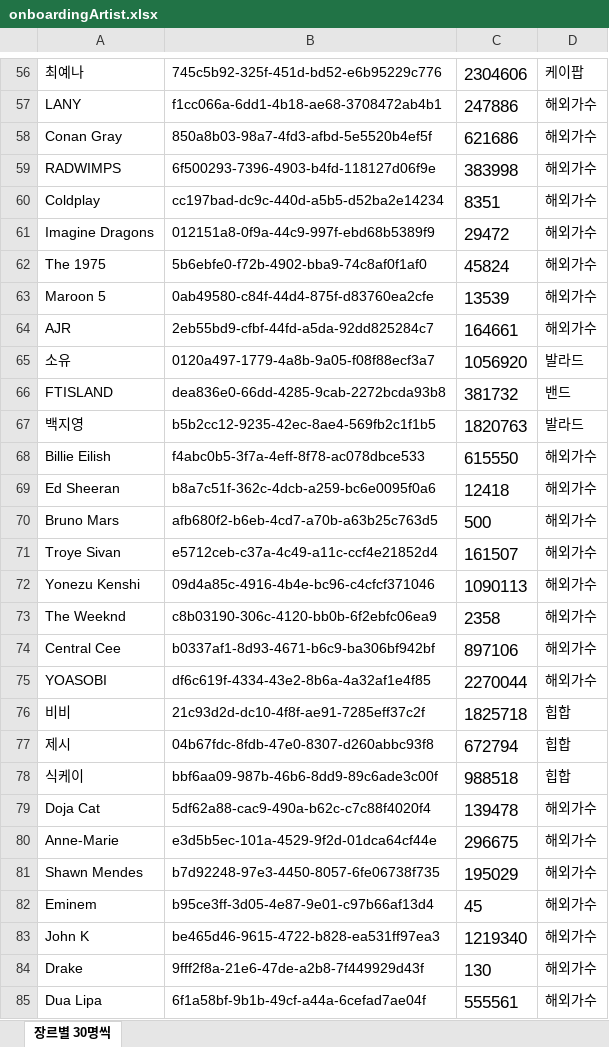
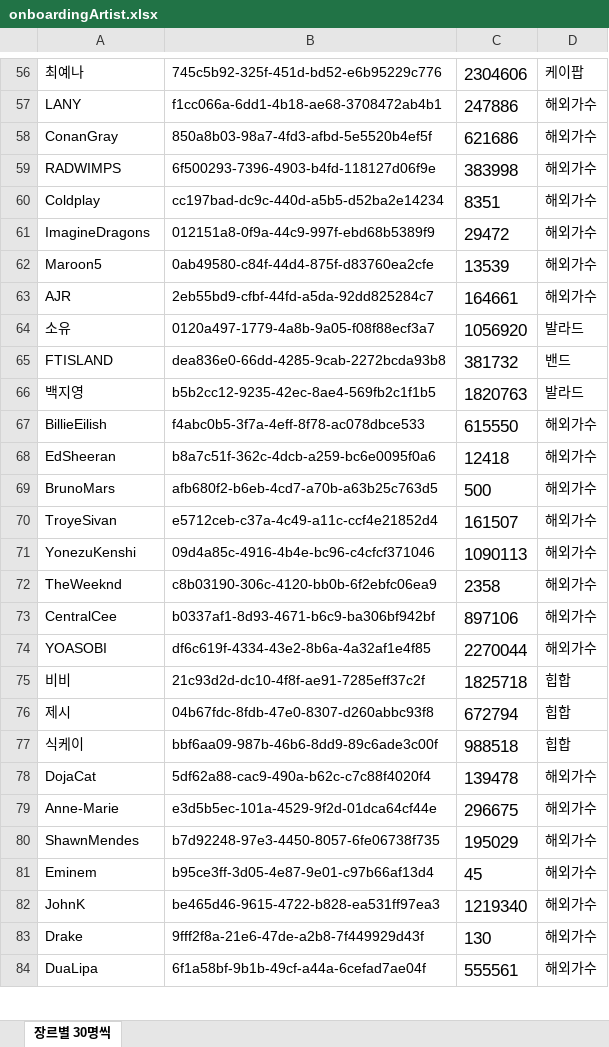
Before and after one commit to DeveloperAcademy-POSTECH/2023-MacC-Team12-Creative8, an Excel workbook: Projects/App/Resources/onboardingArtist.xlsx, sheet 장르별 30명씩, drawn as a sheet; only a part is shown, gaps mark what is left out; values as stored, in another font and other column widths than the file's, no borders; removed rows and columns are numbered as before the commit, all else as after; the diff covers the shown part only; the diff names each change by its address in the sheet, - before the commit and + after, or states it on an @@ line.

Commit message:
[Feat]#79 - complete onboardingView

```diff
--- a/Projects/App/Resources/onboardingArtist.xlsx (sheet 장르별 30명씩)
+++ b/Projects/App/Resources/onboardingArtist.xlsx (sheet 장르별 30명씩)
-A58: Conan Gray
+A58: ConanGray
-A61: Imagine Dragons
+A61: ImagineDragons
-row 62: The 1975 | 5b6ebfe0-f72b-4902-bba9-74c8af0f1af0 | 45824 | 해외가수
-A62: Maroon 5
+A62: Maroon5
-A67: Billie Eilish
+A67: BillieEilish
-A68: Ed Sheeran
+A68: EdSheeran
-A69: Bruno Mars
+A69: BrunoMars
-A70: Troye Sivan
+A70: TroyeSivan
-A71: Yonezu Kenshi
+A71: YonezuKenshi
-A72: The Weeknd
+A72: TheWeeknd
-A73: Central Cee
+A73: CentralCee
-A78: Doja Cat
+A78: DojaCat
-A80: Shawn Mendes
+A80: ShawnMendes
-A82: John K
+A82: JohnK
-A84: Dua Lipa
+A84: DuaLipa
```
Also changed, not shown: 21 edited cells elsewhere in this sheet, 10 other files.
